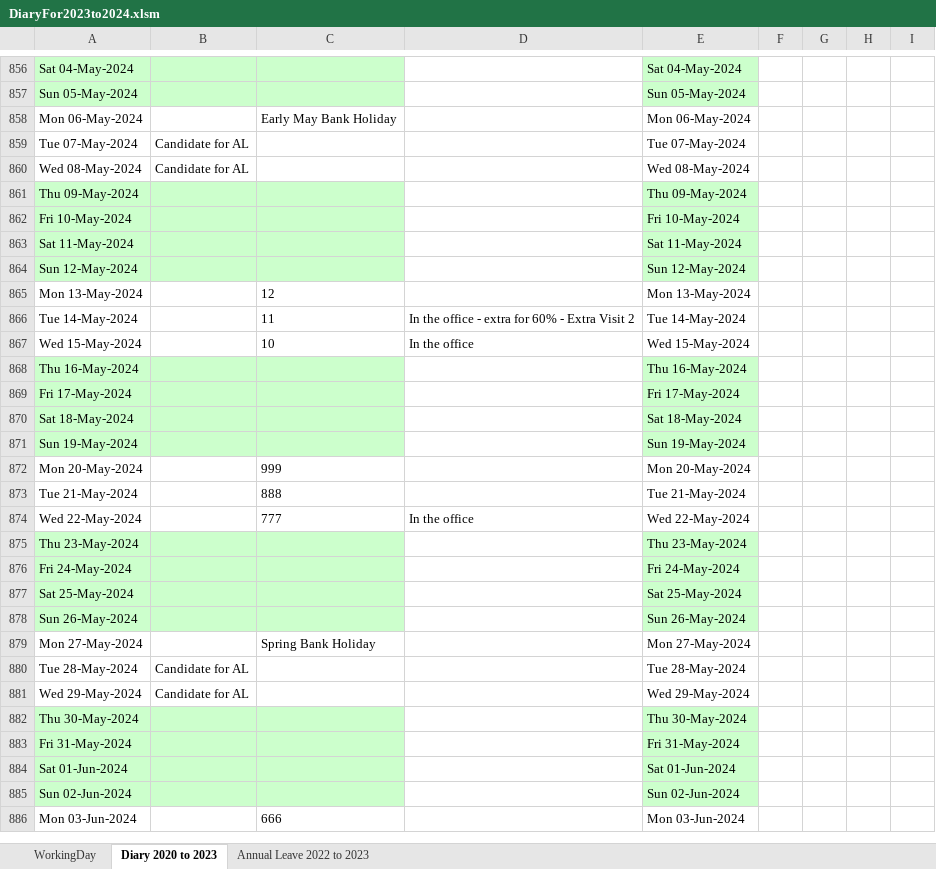
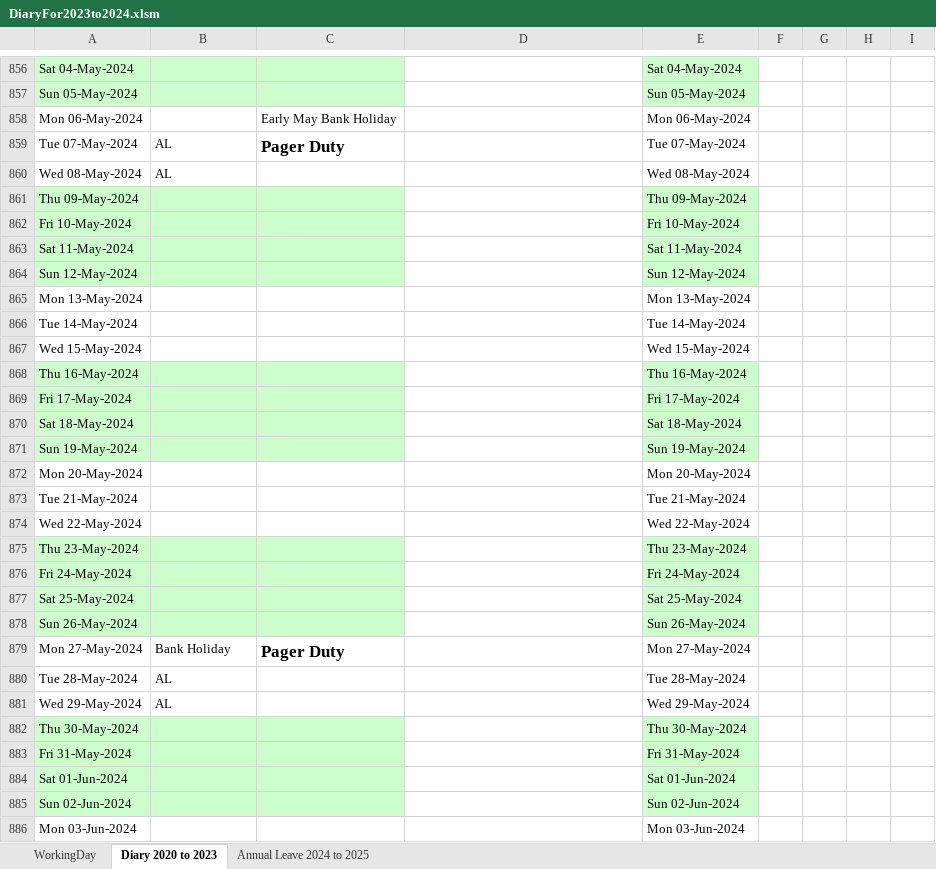
Before and after one commit to ukmiwill/windows, an Excel workbook: DiaryFor2023to2024.xlsm, sheet Diary 2020 to 2023, drawn as a sheet; only a part is shown, gaps mark what is left out; values as stored, in another font and other column widths than the file's, no borders; the diff covers the shown part only; the diff names each change by its address in the sheet, - before the commit and + after, or states it on an @@ line.

Commit message:
Three files changed. Latest to diary for what's left of 2024

```diff
--- a/DiaryFor2023to2024.xlsm (sheet Diary 2020 to 2023)
+++ b/DiaryFor2023to2024.xlsm (sheet Diary 2020 to 2023)
@@ sheet tab hidden: Annual Leave 2022 to 2023 @@
+sheet tab: Annual Leave 2024 to 2025
-B859:B860: Candidate for AL
+B859:B860: AL
-C859: (empty)
+C859: Pager Duty
-C865: 12
+C865: (empty)
-C866: 11
+C866: (empty)
-D866: In the office - extra for 60% - Extra Visit 2
+D866: (empty)
-C867: 10
+C867: (empty)
-D867: In the office
+D867: (empty)
-C872: 999
+C872: (empty)
-C873: 888
+C873: (empty)
-C874: 777
+C874: (empty)
-D874: In the office
+D874: (empty)
-B879: (empty)
+B879: Bank Holiday
-C879: Spring Bank Holiday
+C879: Pager Duty
-C879 bold: off
+C879 bold: on, text size: larger
-B880:B881: Candidate for AL
+B880:B881: AL
-C886: 666
+C886: (empty)
```
Also changed, not shown: 27 added rows, 60 edited cells and cell formats elsewhere in this sheet, sheet WorkingDay, charts or pictures, Chinese.xlsm, 1 other file.
